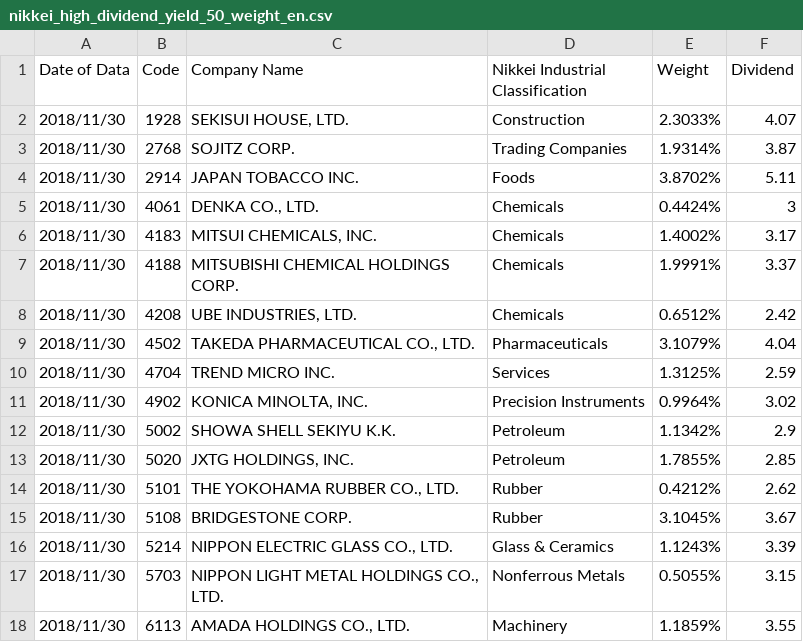
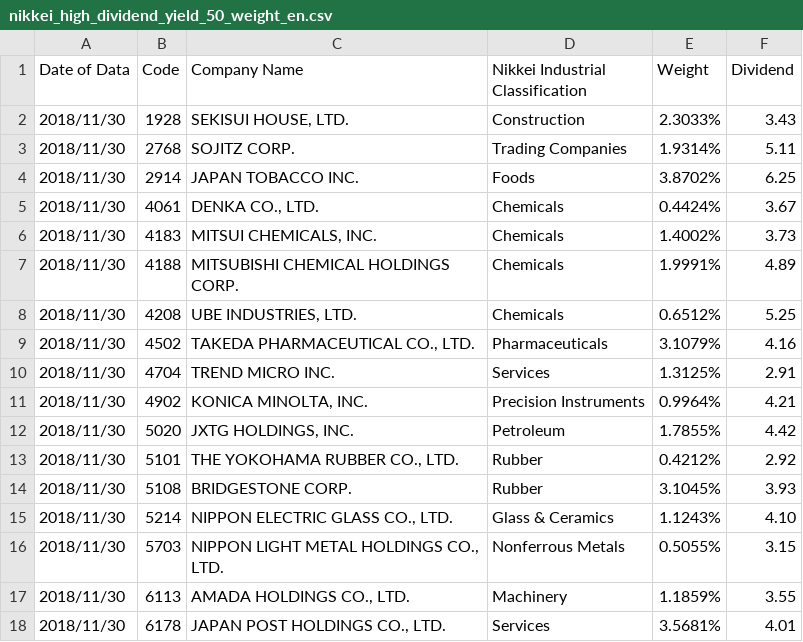
Before and after one commit to cartasuzuki/phynance, a CSV file: datasets/nikkei_high_dividend_yield_50_weight_en.csv, drawn as a sheet; only a part is shown; the shorter side is filled out with more unchanged rows.

Commit message:
nikkei_high_dividend_yield_50_weight_201912en.csv

```diff
--- a/datasets/nikkei_high_dividend_yield_50_weight_en.csv
+++ b/datasets/nikkei_high_dividend_yield_50_weight_en.csv
@@ -1,17 +1,16 @@
 Date of Data,Code,Company Name,Nikkei Industrial Classification,Weight,Dividend
-2018/11/30,1928,"SEKISUI HOUSE, LTD.",Construction,2.3033%,4.07
-2018/11/30,2768,SOJITZ CORP.,Trading Companies,1.9314%,3.87
-2018/11/30,2914,JAPAN TOBACCO INC.,Foods,3.8702%,5.11
-2018/11/30,4061,"DENKA CO., LTD.",Chemicals,0.4424%,3
-2018/11/30,4183,"MITSUI CHEMICALS, INC.",Chemicals,1.4002%,3.17
-2018/11/30,4188,MITSUBISHI CHEMICAL HOLDINGS CORP.,Chemicals,1.9991%,3.37
-2018/11/30,4208,"UBE INDUSTRIES, LTD.",Chemicals,0.6512%,2.42
-2018/11/30,4502,"TAKEDA PHARMACEUTICAL CO., LTD.",Pharmaceuticals,3.1079%,4.04
-2018/11/30,4704,TREND MICRO INC.,Services,1.3125%,2.59
-2018/11/30,4902,"KONICA MINOLTA, INC.",Precision Instruments,0.9964%,3.02
-2018/11/30,5002,SHOWA SHELL SEKIYU K.K.,Petroleum,1.1342%,2.9
-2018/11/30,5020,"JXTG HOLDINGS, INC.",Petroleum,1.7855%,2.85
-2018/11/30,5101,"THE YOKOHAMA RUBBER CO., LTD.",Rubber,0.4212%,2.62
-2018/11/30,5108,BRIDGESTONE CORP.,Rubber,3.1045%,3.67
-2018/11/30,5214,"NIPPON ELECTRIC GLASS CO., LTD.",Glass & Ceramics,1.1243%,3.39
+2018/11/30,1928,"SEKISUI HOUSE, LTD.",Construction,2.3033%,3.43
+2018/11/30,2768,SOJITZ CORP.,Trading Companies,1.9314%,5.11
+2018/11/30,2914,JAPAN TOBACCO INC.,Foods,3.8702%,6.25
+2018/11/30,4061,"DENKA CO., LTD.",Chemicals,0.4424%,3.67
+2018/11/30,4183,"MITSUI CHEMICALS, INC.",Chemicals,1.4002%,3.73
+2018/11/30,4188,MITSUBISHI CHEMICAL HOLDINGS CORP.,Chemicals,1.9991%,4.89
+2018/11/30,4208,"UBE INDUSTRIES, LTD.",Chemicals,0.6512%,5.25
+2018/11/30,4502,"TAKEDA PHARMACEUTICAL CO., LTD.",Pharmaceuticals,3.1079%,4.16
+2018/11/30,4704,TREND MICRO INC.,Services,1.3125%,2.91
+2018/11/30,4902,"KONICA MINOLTA, INC.",Precision Instruments,0.9964%,4.21
+2018/11/30,5020,"JXTG HOLDINGS, INC.",Petroleum,1.7855%,4.42
+2018/11/30,5101,"THE YOKOHAMA RUBBER CO., LTD.",Rubber,0.4212%,2.92
+2018/11/30,5108,BRIDGESTONE CORP.,Rubber,3.1045%,3.93
+2018/11/30,5214,"NIPPON ELECTRIC GLASS CO., LTD.",Glass & Ceramics,1.1243%,4.10
 2018/11/30,5703,"NIPPON LIGHT METAL HOLDINGS CO., LTD.",Nonferrous Metals,0.5055%,3.15
```
